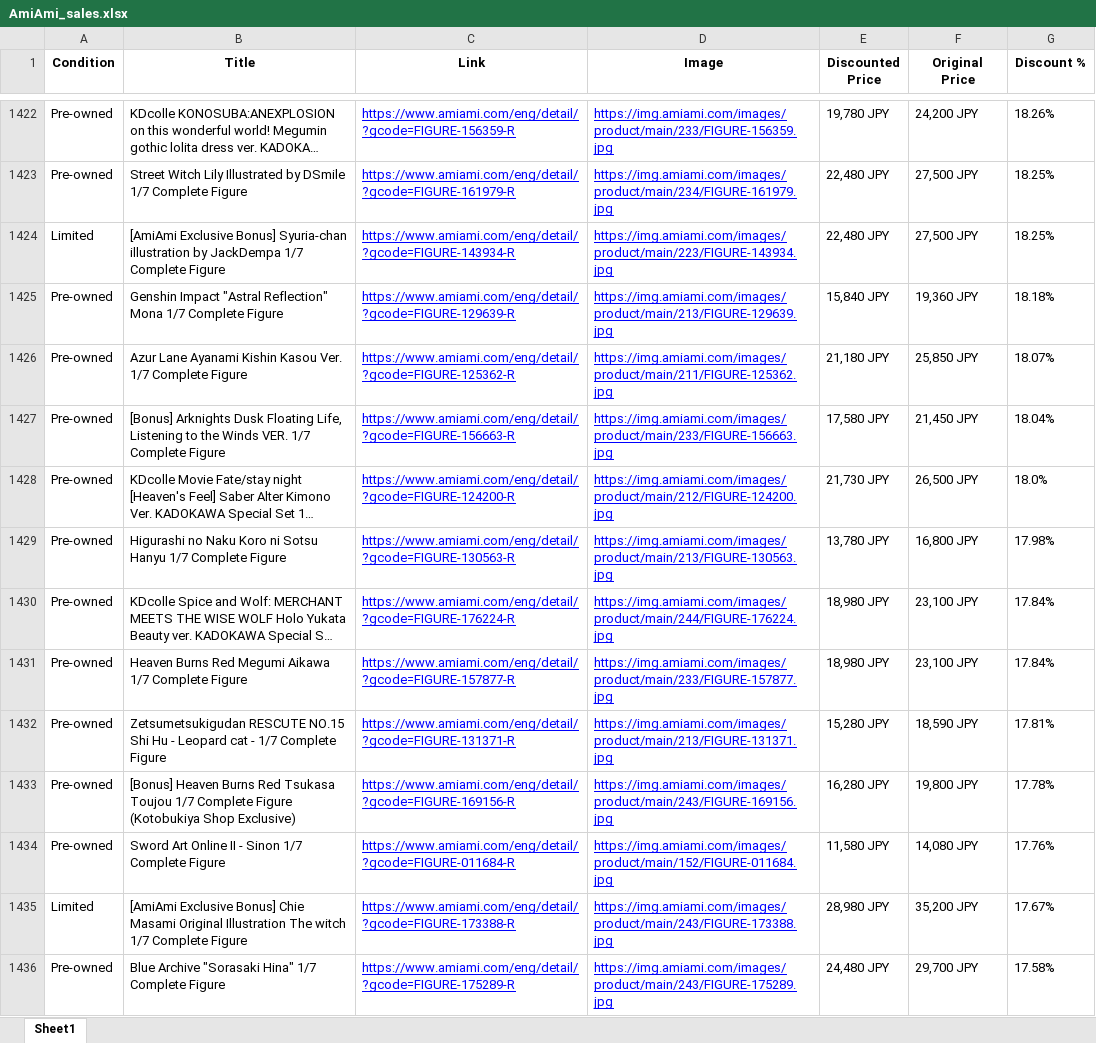
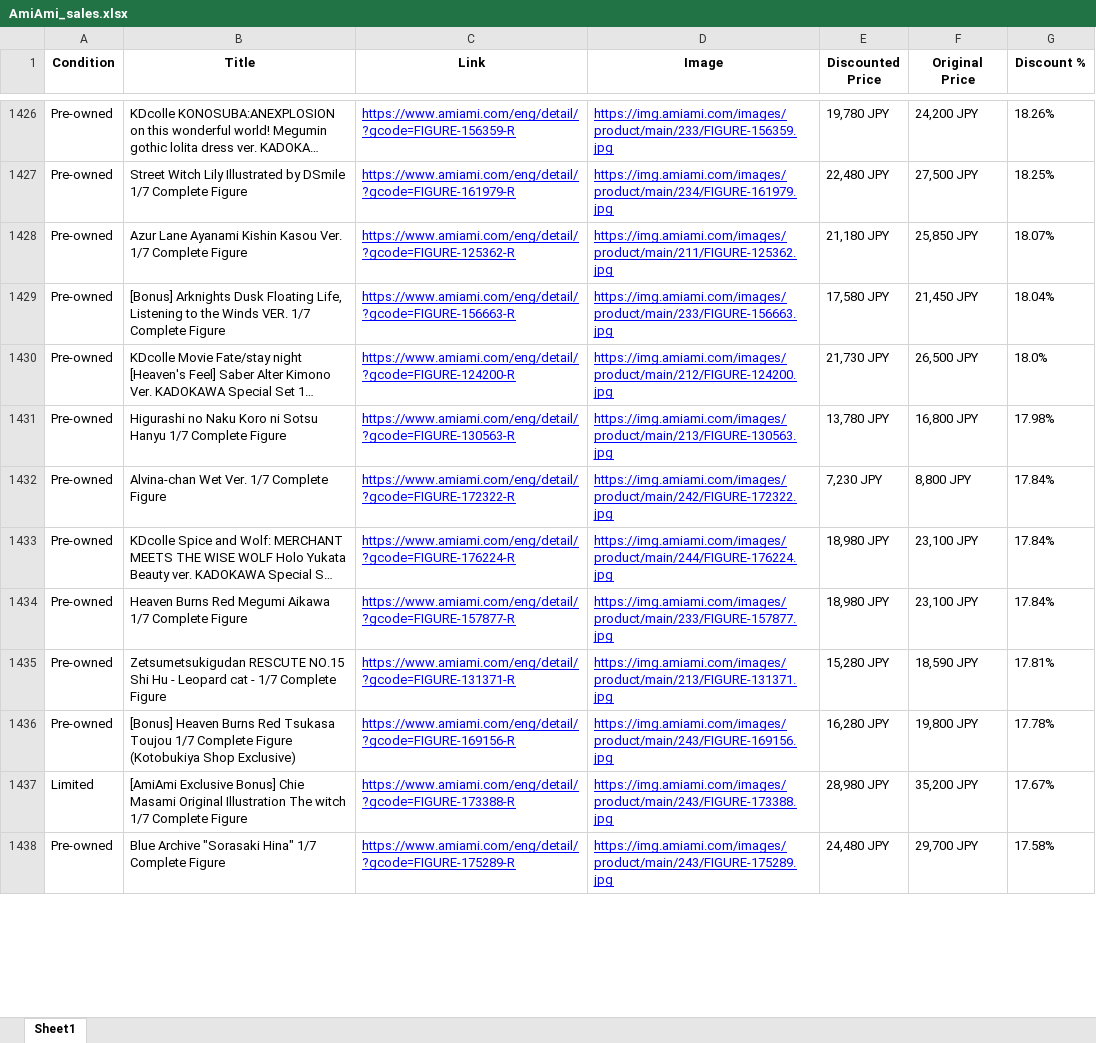
Before and after one commit to jon-AG/AmiAmi-Sales, an Excel workbook: AmiAmi_sales.xlsx, sheet Sheet1, drawn as a sheet; only a part is shown, gaps mark what is left out; long unchanged cells end in …; values as stored, in another font and other column widths than the file's, no borders; removed rows and columns are numbered as before the commit, all else as after; the diff covers the shown part only; the diff names each change by its address in the sheet, - before the commit and + after, or states it on an @@ line.

```diff
--- a/AmiAmi_sales.xlsx (sheet Sheet1)
+++ b/AmiAmi_sales.xlsx (sheet Sheet1)
-row 1424: Limited | [AmiAmi Exclusive Bonus] Syuria-chan illustration by JackDempa 1/7 Complete Figure | https://www.amiami.com/eng/detail/?gcode=FIGURE-143934-R | https://img.amiami.com/images/product/main/223/FIGURE-143934.jpg | 22,480 JPY | 27,500 JPY | 18.25%
-row 1425: Pre-owned | Genshin Impact "Astral Reflection" Mona 1/7 Complete Figure | https://www.amiami.com/eng/detail/?gcode=FIGURE-129639-R | https://img.amiami.com/images/product/main/213/FIGURE-129639.jpg | 15,840 JPY | 19,360 JPY | 18.18%
+row 1432: Pre-owned | Alvina-chan Wet Ver. 1/7 Complete Figure | https://www.amiami.com/eng/detail/?gcode=FIGURE-172322-R | https://img.amiami.com/images/product/main/242/FIGURE-172322.jpg | 7,230 JPY | 8,800 JPY | 17.84%
-row 1434: Pre-owned | Sword Art Online II - Sinon 1/7 Complete Figure | https://www.amiami.com/eng/detail/?gcode=FIGURE-011684-R | https://img.amiami.com/images/product/main/152/FIGURE-011684.jpg | 11,580 JPY | 14,080 JPY | 17.76%
```
Also changed, not shown: 123 added rows, 121 removed rows, 57 moved rows and 45 edited cells elsewhere in this sheet, 2 other files.
